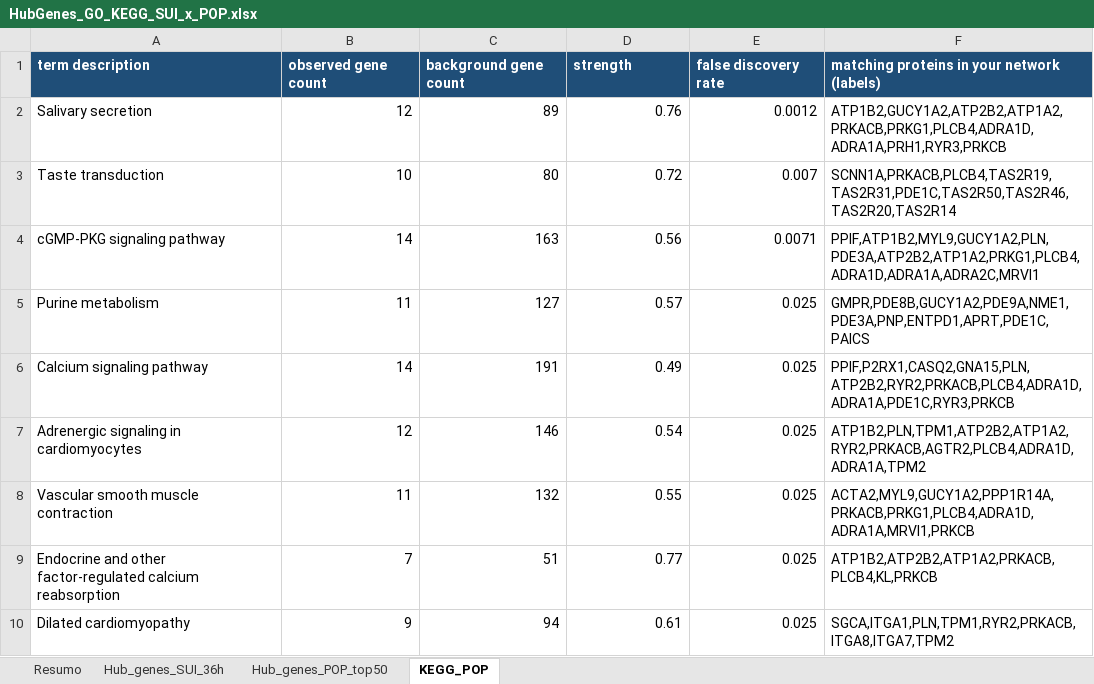
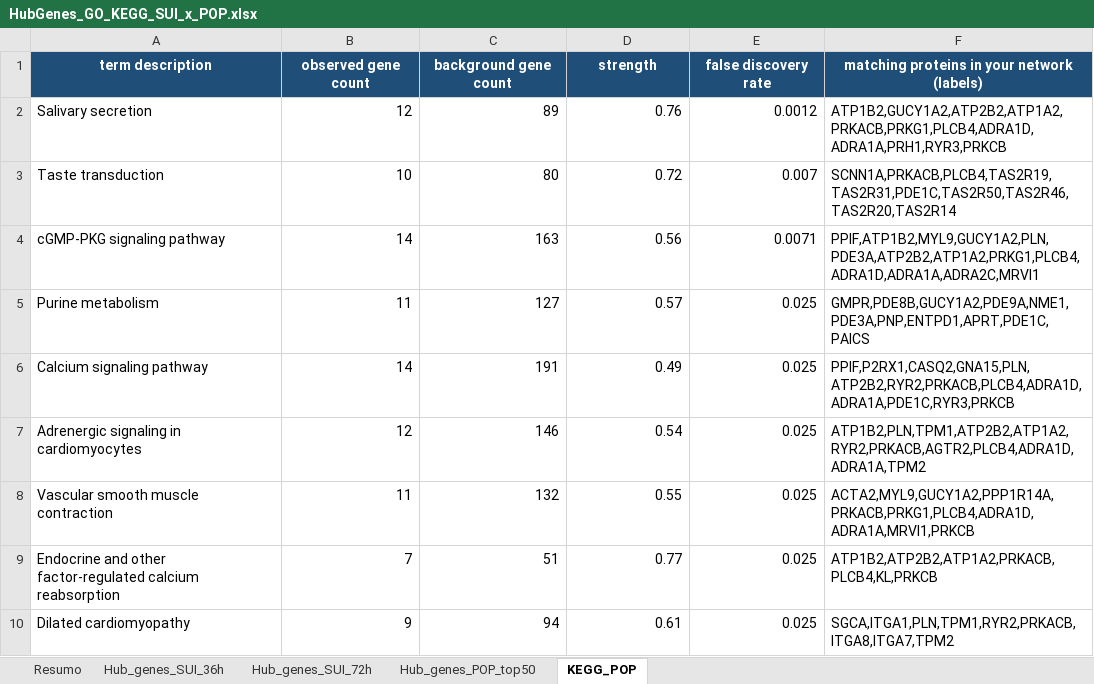
Before and after one commit to neidyelisa-ctrl/Gynecology, an Excel workbook: results/HubGenes_GO_KEGG_SUI_x_POP.xlsx, sheet KEGG_POP, drawn as a sheet; values as stored, in another font and other column widths than the file's, no borders; the diff names each change by its address in the sheet, - before the commit and + after, or states it on an @@ line.

```diff
--- a/results/HubGenes_GO_KEGG_SUI_x_POP.xlsx (sheet KEGG_POP)
+++ b/results/HubGenes_GO_KEGG_SUI_x_POP.xlsx (sheet KEGG_POP)
+sheet tab: Hub_genes_SUI_72h
-A1:F1 alignment: left
+A1:F1 alignment: center
```
Also changed, not shown: sheet Resumo, sheet Hub_genes_SUI_36h, sheet Hub_genes_POP_top50, 4 other files.
